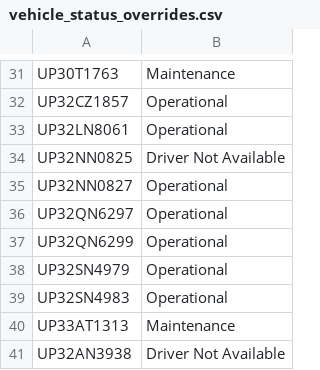
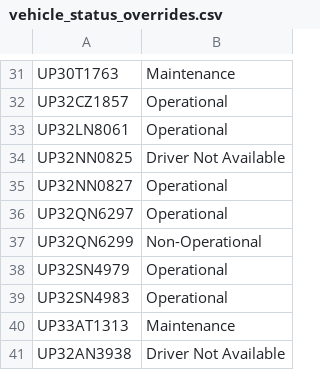
Before and after one commit to DeeAI-byte/TMS, a CSV file: local_data/vehicle_status_overrides.csv, drawn as a sheet; only a part is shown, gaps mark what is left out.

Commit message:
Update vehicle status overrides

```diff
--- a/local_data/vehicle_status_overrides.csv
+++ b/local_data/vehicle_status_overrides.csv
@@ -36,3 +36,3 @@ UP32NN0827,Operational
 UP32QN6297,Operational
-UP32QN6299,Operational
+UP32QN6299,Non-Operational
 UP32SN4979,Operational
```
